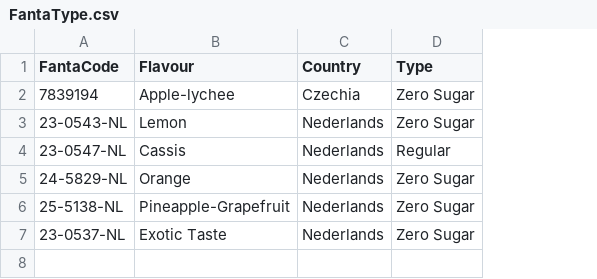
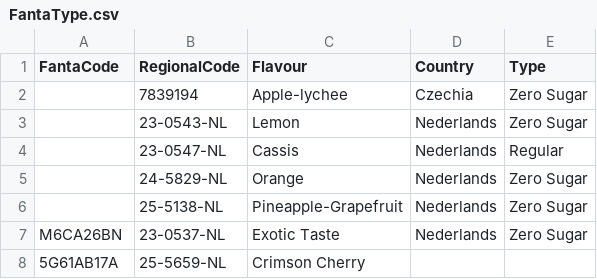
Before and after one commit to iuliabac/Fanta_Flavours, a CSV file: FantaType.csv, drawn as a sheet; the diff names each change by its address in the sheet, - before the commit and + after, or states it on an @@ line.

Commit message:
Reordering rows and implemented one other fanta drink

```diff
--- a/FantaType.csv
+++ b/FantaType.csv
+column B (RegionalCode), rows 2-7: 7839194 | 23-0543-NL | 23-0547-NL | 24-5829-NL | 25-5138-NL | 23-0537-NL
-A2 (FantaCode): 7839194
+A2 (FantaCode): (empty)
-A3 (FantaCode): 23-0543-NL
+A3 (FantaCode): (empty)
-A4 (FantaCode): 23-0547-NL
+A4 (FantaCode): (empty)
-A5 (FantaCode): 24-5829-NL
+A5 (FantaCode): (empty)
-A6 (FantaCode): 25-5138-NL
+A6 (FantaCode): (empty)
-A7 (FantaCode): 23-0537-NL
+A7 (FantaCode): M6CA26BN
+row 8: 5G61AB17A | 25-5659-NL | Crimson Cherry
```
